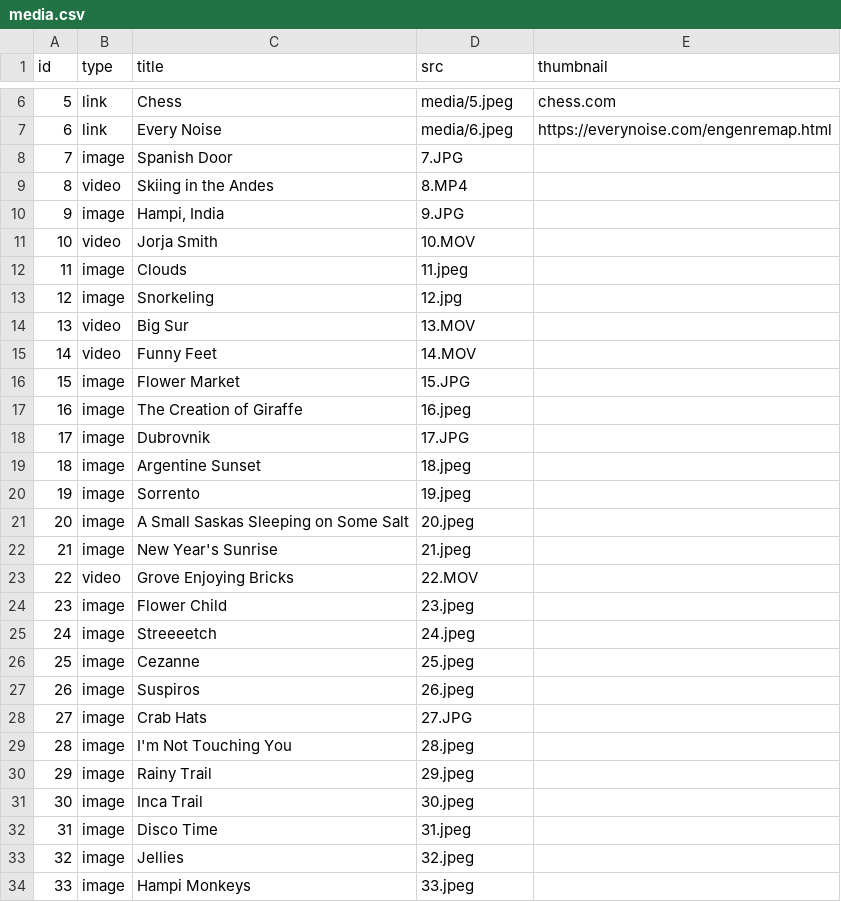
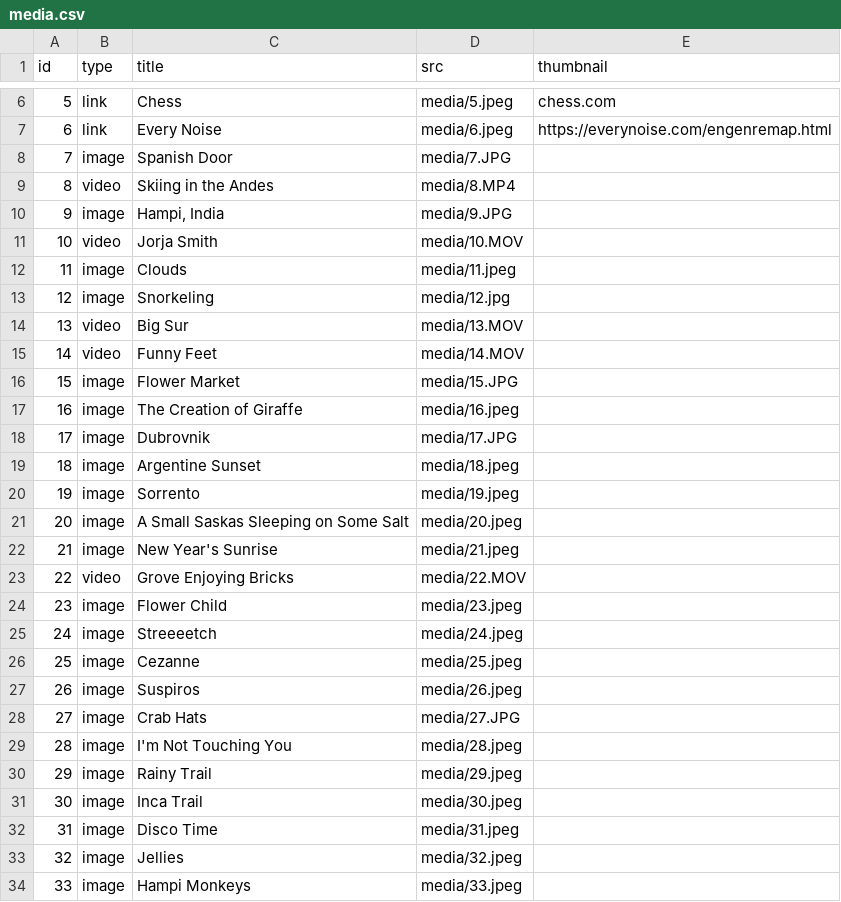
Before and after one commit to jeh2267/coding-spatial-practices, a CSV file: projects/living_catalog/media/media.csv, drawn as a sheet; only a part is shown, gaps mark what is left out; the diff covers the shown part only.

Commit message:
updating file paths

```diff
--- a/projects/living_catalog/media/media.csv
+++ b/projects/living_catalog/media/media.csv
@@ -7,28 +7,28 @@ id,type,title,src,thumbnail
 6,link,Every Noise,media/6.jpeg,https://everynoise.com/engenremap.html
-7,image,Spanish Door,7.JPG,
-8,video,Skiing in the Andes,8.MP4,
-9,image,"Hampi, India",9.JPG,
-10,video,Jorja Smith,10.MOV,
-11,image,Clouds,11.jpeg,
-12,image,Snorkeling,12.jpg,
-13,video,Big Sur,13.MOV,
-14,video,Funny Feet,14.MOV,
-15,image,Flower Market,15.JPG,
-16,image,The Creation of Giraffe,16.jpeg,
-17,image,Dubrovnik,17.JPG,
-18,image,Argentine Sunset,18.jpeg,
-19,image,Sorrento,19.jpeg,
-20,image,A Small Saskas Sleeping on Some Salt,20.jpeg,
-21,image,New Year's Sunrise,21.jpeg,
-22,video,Grove Enjoying Bricks,22.MOV,
-23,image,Flower Child,23.jpeg,
-24,image,Streeeetch,24.jpeg,
-25,image,Cezanne,25.jpeg,
-26,image,Suspiros,26.jpeg,
-27,image,Crab Hats,27.JPG,
-28,image,I'm Not Touching You,28.jpeg,
-29,image,Rainy Trail,29.jpeg,
-30,image,Inca Trail,30.jpeg,
-31,image,Disco Time,31.jpeg,
-32,image,Jellies,32.jpeg,
-33,image,Hampi Monkeys,33.jpeg,
+7,image,Spanish Door,media/7.JPG,
+8,video,Skiing in the Andes,media/8.MP4,
+9,image,"Hampi, India",media/9.JPG,
+10,video,Jorja Smith,media/10.MOV,
+11,image,Clouds,media/11.jpeg,
+12,image,Snorkeling,media/12.jpg,
+13,video,Big Sur,media/13.MOV,
+14,video,Funny Feet,media/14.MOV,
+15,image,Flower Market,media/15.JPG,
+16,image,The Creation of Giraffe,media/16.jpeg,
+17,image,Dubrovnik,media/17.JPG,
+18,image,Argentine Sunset,media/18.jpeg,
+19,image,Sorrento,media/19.jpeg,
+20,image,A Small Saskas Sleeping on Some Salt,media/20.jpeg,
+21,image,New Year's Sunrise,media/21.jpeg,
+22,video,Grove Enjoying Bricks,media/22.MOV,
+23,image,Flower Child,media/23.jpeg,
+24,image,Streeeetch,media/24.jpeg,
+25,image,Cezanne,media/25.jpeg,
+26,image,Suspiros,media/26.jpeg,
+27,image,Crab Hats,media/27.JPG,
+28,image,I'm Not Touching You,media/28.jpeg,
+29,image,Rainy Trail,media/29.jpeg,
+30,image,Inca Trail,media/30.jpeg,
+31,image,Disco Time,media/31.jpeg,
+32,image,Jellies,media/32.jpeg,
+33,image,Hampi Monkeys,media/33.jpeg,
```
Also changed, not shown: 1 edited cell elsewhere in this file.
